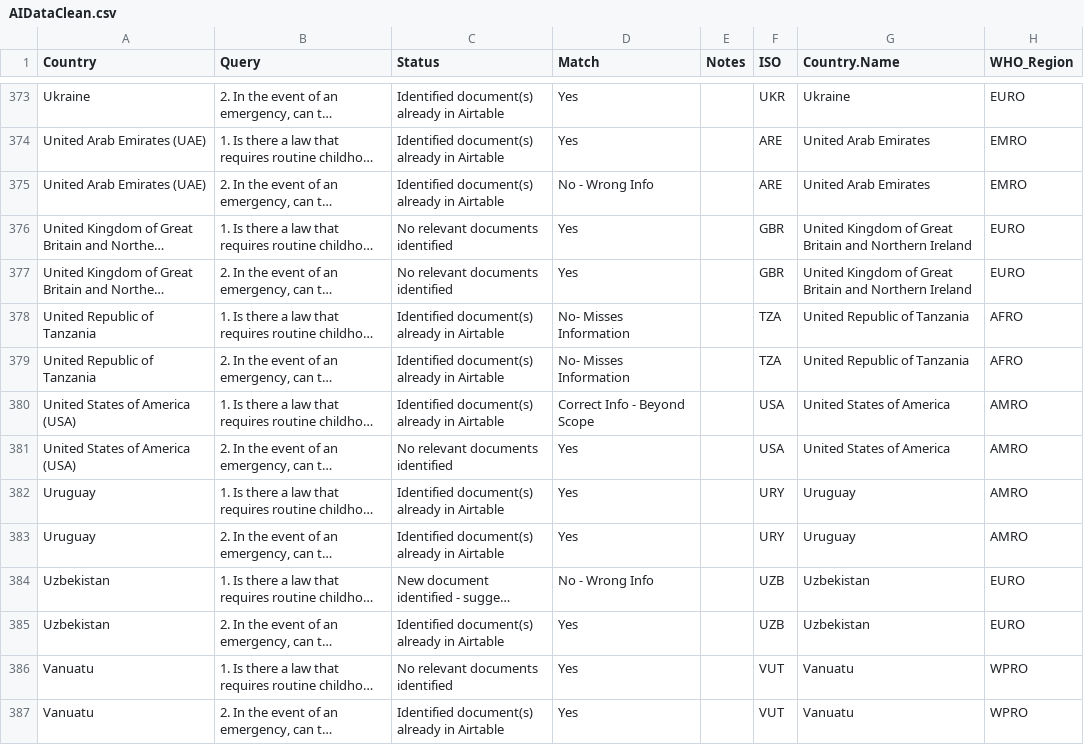
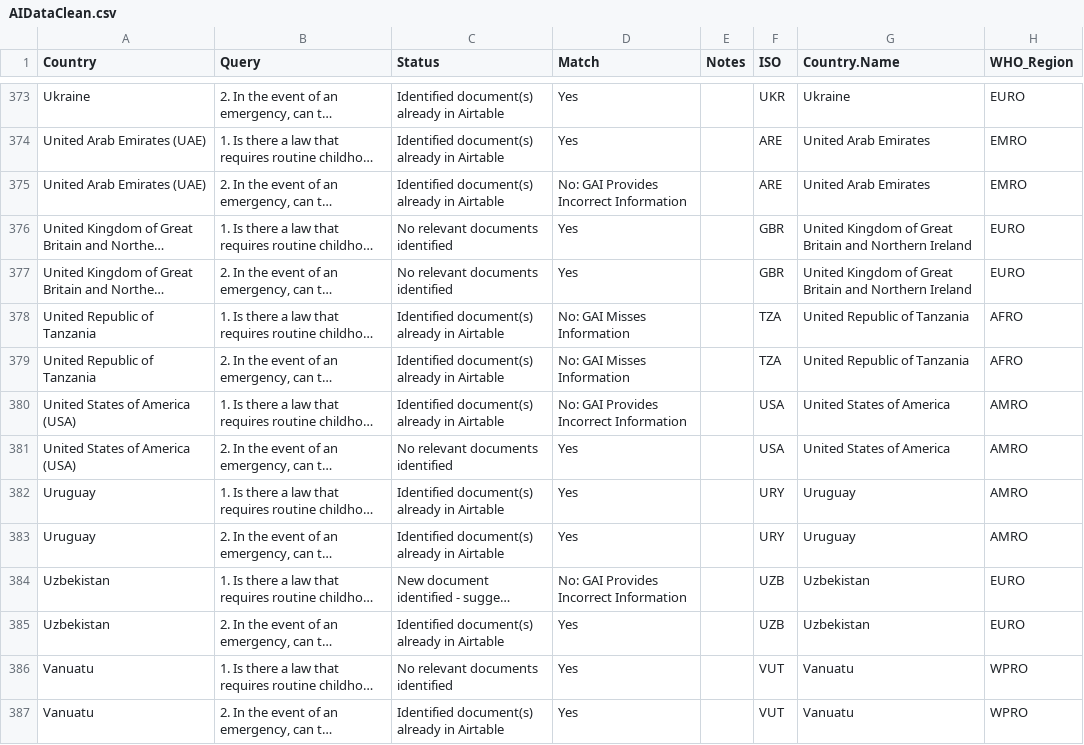
Before and after one commit to cghss/AI_policy_epi, a CSV file: AIDataClean.csv, drawn as a sheet; only a part is shown, gaps mark what is left out; long unchanged cells end in …; the diff covers the shown part only; the diff names each change by its address in the sheet, - before the commit and + after, or states it on an @@ line.

```diff
--- a/AIDataClean.csv
+++ b/AIDataClean.csv
-D375 (Match): No - Wrong Info
+D375 (Match): No: GAI Provides Incorrect Information
-D378:D379 (Match): No- Misses Information
+D378:D379 (Match): No: GAI Misses Information
-D380 (Match): Correct Info - Beyond Scope
+D380 (Match): No: GAI Provides Incorrect Information
-D384 (Match): No - Wrong Info
+D384 (Match): No: GAI Provides Incorrect Information
```
Also changed, not shown: 80 edited cells elsewhere in this file, AI_Vaxx_QAQC.csv, 38 other files.
